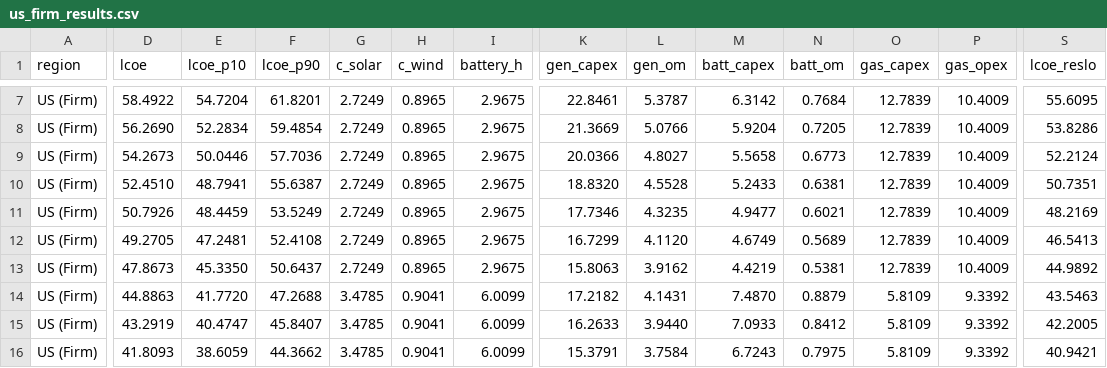
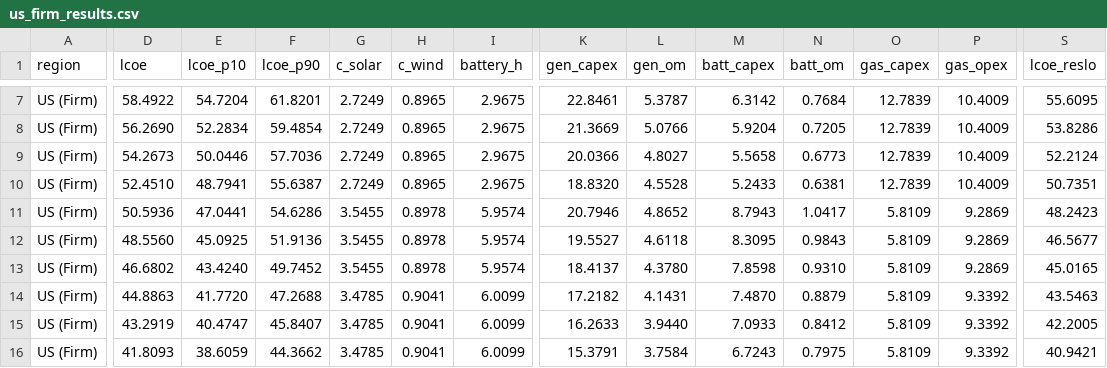
Before and after one commit to PabloAMC/Green_datacenters, a CSV file: output/us_firm_results.csv, drawn as a sheet; only a part is shown, gaps mark what is left out; the diff covers the shown part only; the diff names each change by its address in the sheet, - before the commit and + after, or states it on an @@ line.

```diff
--- a/output/us_firm_results.csv
+++ b/output/us_firm_results.csv
-D11 (lcoe): 50.7926
+D11 (lcoe): 50.5936
-E11 (lcoe_p10): 48.4459
+E11 (lcoe_p10): 47.0441
-F11 (lcoe_p90): 53.5249
+F11 (lcoe_p90): 54.6286
-G11:G13 (c_solar): 2.7249
+G11:G13 (c_solar): 3.5455
-H11:H13 (c_wind): 0.8965
+H11:H13 (c_wind): 0.8978
-I11:I13 (battery_h): 2.9675
+I11:I13 (battery_h): 5.9574
-K11 (gen_capex): 17.7346
+K11 (gen_capex): 20.7946
-L11 (gen_om): 4.3235
+L11 (gen_om): 4.8652
-M11 (batt_capex): 4.9477
+M11 (batt_capex): 8.7943
-N11 (batt_om): 0.6021
+N11 (batt_om): 1.0417
-O11:O13 (gas_capex): 12.7839
+O11:O13 (gas_capex): 5.8109
-P11:P13 (gas_opex): 10.4009
+P11:P13 (gas_opex): 9.2869
-S11 (lcoe_reslo): 48.2169
+S11 (lcoe_reslo): 48.2423
-D12 (lcoe): 49.2705
+D12 (lcoe): 48.5560
-E12 (lcoe_p10): 47.2481
+E12 (lcoe_p10): 45.0925
-F12 (lcoe_p90): 52.4108
+F12 (lcoe_p90): 51.9136
-K12 (gen_capex): 16.7299
+K12 (gen_capex): 19.5527
-L12 (gen_om): 4.1120
+L12 (gen_om): 4.6118
-M12 (batt_capex): 4.6749
+M12 (batt_capex): 8.3095
-N12 (batt_om): 0.5689
+N12 (batt_om): 0.9843
-S12 (lcoe_reslo): 46.5413
+S12 (lcoe_reslo): 46.5677
-D13 (lcoe): 47.8673
+D13 (lcoe): 46.6802
-E13 (lcoe_p10): 45.3350
+E13 (lcoe_p10): 43.4240
-F13 (lcoe_p90): 50.6437
+F13 (lcoe_p90): 49.7452
-K13 (gen_capex): 15.8063
+K13 (gen_capex): 18.4137
-L13 (gen_om): 3.9162
+L13 (gen_om): 4.3780
-M13 (batt_capex): 4.4219
+M13 (batt_capex): 7.8598
-N13 (batt_om): 0.5381
+N13 (batt_om): 0.9310
-S13 (lcoe_reslo): 44.9892
+S13 (lcoe_reslo): 45.0165
```
Also changed, not shown: 3 edited cells elsewhere in this file, 19 other files.
